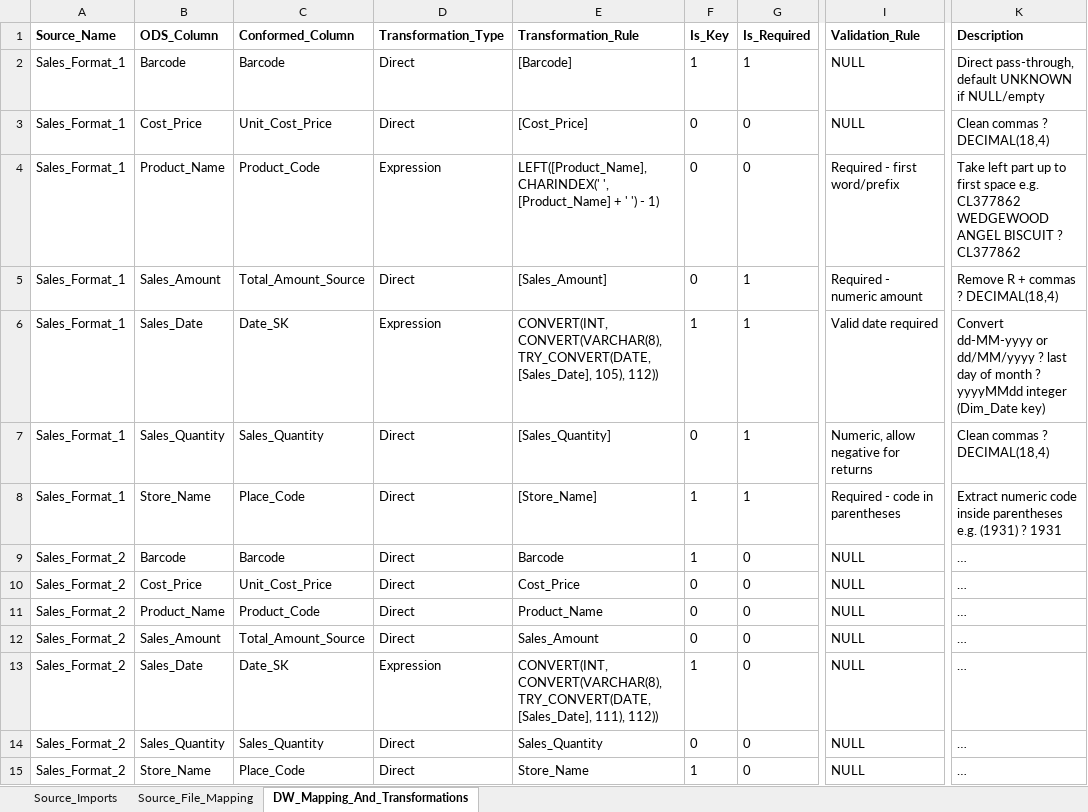
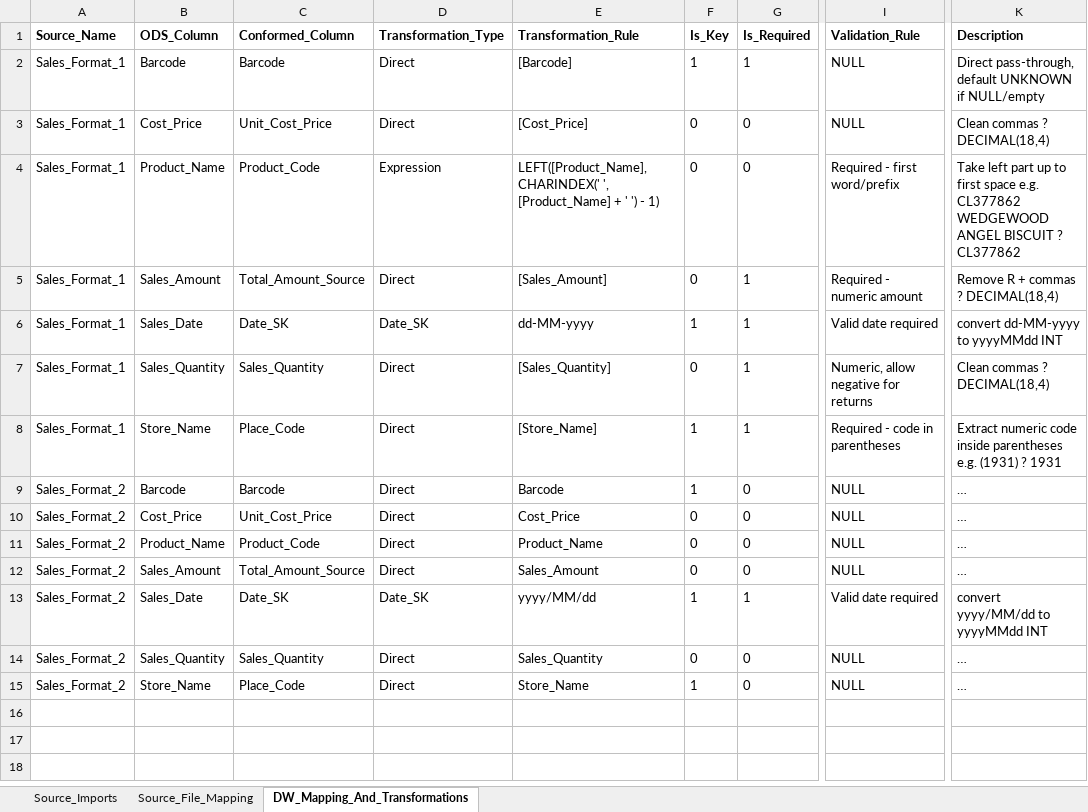
Before and after one commit to Emilio-Martin-DataEng/SISRI-ETL, an Excel workbook: config/etl_config.xlsx, sheet DW_Mapping_And_Transformations, drawn as a sheet; only a part is shown, gaps mark what is left out; values as stored, in another font and other column widths than the file's, no borders; the diff names each change by its address in the sheet, - before the commit and + after, or states it on an @@ line.

Commit message:
feat: Implement intelligent Date_SK conversion with multi-format support
- Add multi-format Date_SK transformation (dd-MM-yyyy, yyyy-MM-dd, MM/dd/yyyy, yyyy/MM/dd)
- Fix RawRowHash to use dynamic key columns instead of hardcoded values
- Update merge procedure generation with proper COALESCE syntax
- Add hi-dateinfer dependency for intelligent date parsing
- Configure Sales_Format_1 with dd-MM-yyyy format (16,103 rows successfully loaded)
- Fix filename generation and run folder placement for merge procedures
- Clean up testing/debug files and properly ignore rejected/ folder
- Update requirements.txt with new dependencies

ETL Pipeline Status:
✅ Sales_Format_1: 16,103 rows loaded with perfect Date_SK conversion
✅ ODS tables: Both sources working with VARCHAR date storage
✅ Staging_Fact_Sales_Conformed: Production-ready with dimension linkages
⚠️ Sales_Format_2: Ready for date format configuration fix

Performance: 34k-59k rows/sec BCP, zero rejected rows

```diff
--- a/config/etl_config.xlsx (sheet DW_Mapping_And_Transformations)
+++ b/config/etl_config.xlsx (sheet DW_Mapping_And_Transformations)
-D6 (Transformation_Type): Expression
+D6 (Transformation_Type): Date_SK
-E6 (Transformation_Rule): CONVERT(INT, CONVERT(VARCHAR(8), TRY_CONVERT(DATE,[Sales_Date], 105), 112))
+E6 (Transformation_Rule): dd-MM-yyyy
-K6 (Description): Convert dd-MM-yyyy or dd/MM/yyyy ? last day of month ? yyyyMMdd integer (Dim_Date key)
+K6 (Description): convert dd-MM-yyyy to yyyyMMdd INT
-D13 (Transformation_Type): Expression
+D13 (Transformation_Type): Date_SK
-E13 (Transformation_Rule): CONVERT(INT, CONVERT(VARCHAR(8), TRY_CONVERT(DATE,[Sales_Date], 111), 112))
+E13 (Transformation_Rule): yyyy/MM/dd
-G13 (Is_Required): 0
+G13 (Is_Required): 1
-I13 (Validation_Rule): NULL
+I13 (Validation_Rule): Valid date required
-K13 (Description): …
+K13 (Description): convert yyyy/MM/dd to yyyyMMdd INT
```
Also changed, not shown: sheet Source_File_Mapping, 17 other files.
